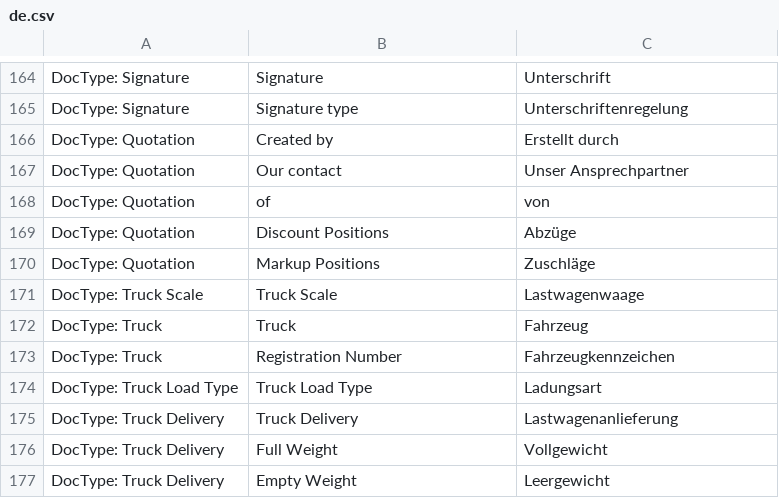
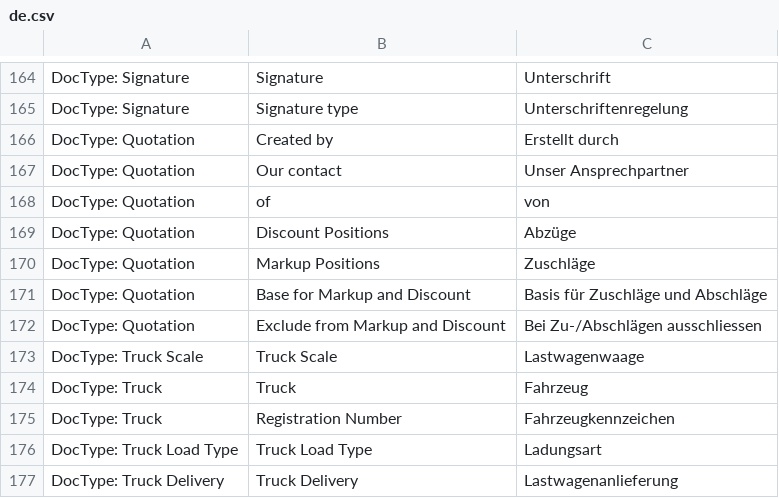
Before and after one commit to libracore/hb, a CSV file: heimbohrtechnik/translations/de.csv, drawn as a sheet; only a part is shown, gaps mark what is left out; the shorter side is filled out with more unchanged rows.

Commit message:
condtitional markups and discounts

```diff
--- a/heimbohrtechnik/translations/de.csv
+++ b/heimbohrtechnik/translations/de.csv
@@ -170,2 +170,4 @@ DocType: Quotation,Discount Positions,Abzüge
 DocType: Quotation,Markup Positions,Zuschläge
+DocType: Quotation,Base for Markup and Discount,Basis für Zuschläge und Abschläge
+DocType: Quotation,Exclude from Markup and Discount,Bei Zu-/Abschlägen ausschliessen
 DocType: Truck Scale,Truck Scale,Lastwagenwaage
```
Also changed, not shown: 10 other files.
